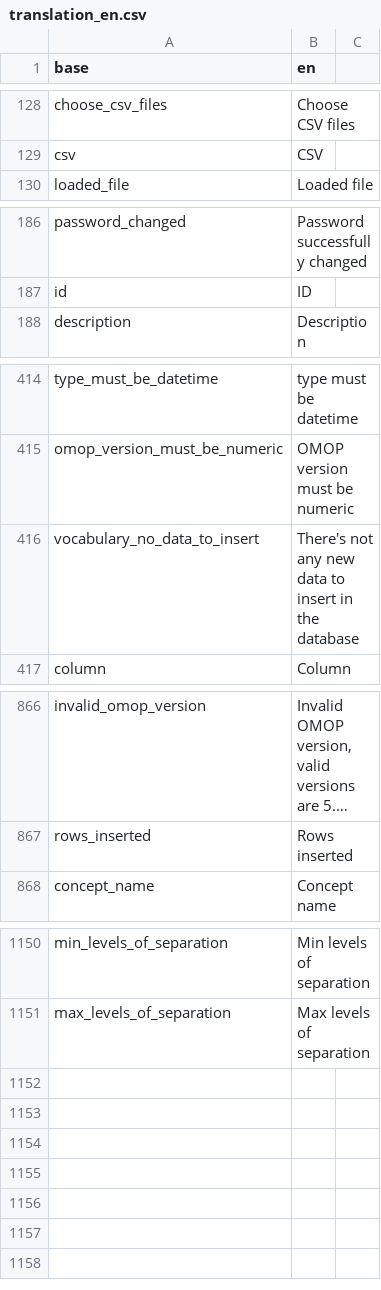
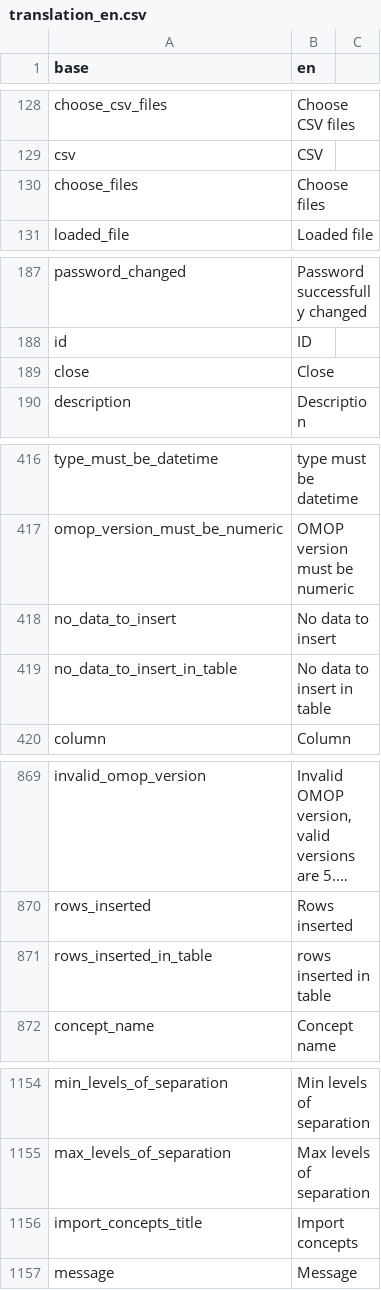
Before and after one commit to BorisDelange/LinkR, a CSV file: inst/translations/translation_en.csv, drawn as a sheet; only a part is shown, gaps mark what is left out; long unchanged cells end in …; removed rows and columns are numbered as before the commit, all else as after; the diff names each change by its address in the sheet, - before the commit and + after, or states it on an @@ line.

```diff
--- a/inst/translations/translation_en.csv
+++ b/inst/translations/translation_en.csv
+row 130: choose_files | Choose files
+row 189: close | Close
-row 416: vocabulary_no_data_to_insert | There's not any new data to insert in the database
+row 418: no_data_to_insert | No data to insert
+row 419: no_data_to_insert_in_table | No data to insert in table
+row 871: rows_inserted_in_table | rows inserted in table
+row 1156: import_concepts_title | Import concepts
+row 1157: message | Message
```
Also changed, not shown: inst/translations/translation_fr.csv, 17 other files.
